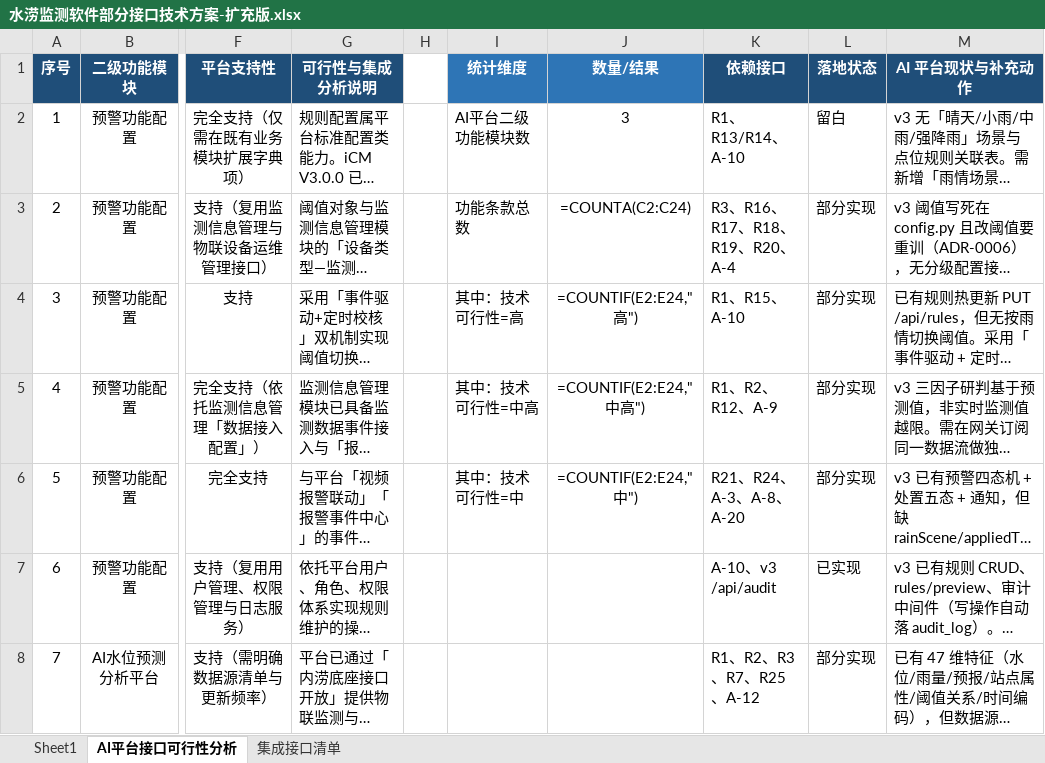
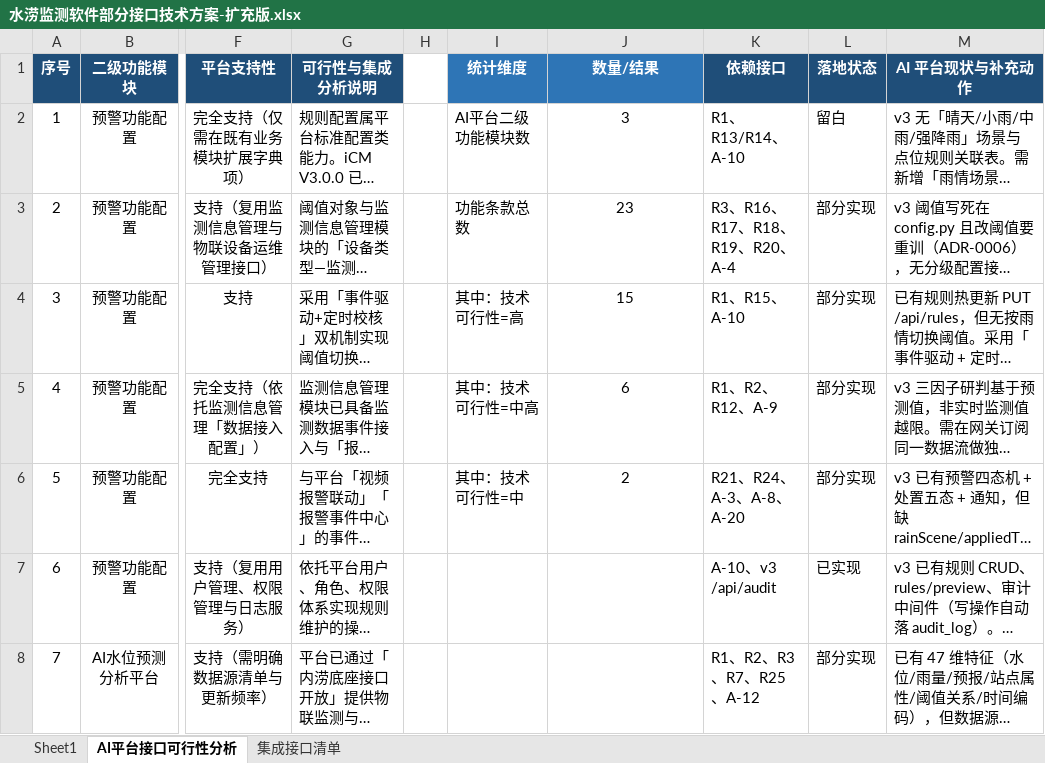
Before and after one commit to SOLECA794/urban-waterlevel-forecast-internal, an Excel workbook: waterlog-v3/docs/水涝监测软件部分接口技术方案-扩充版.xlsx, sheet AI平台接口可行性分析, drawn as a sheet; only a part is shown, gaps mark what is left out; long unchanged cells end in …; values as stored, in another font and other column widths than the file's, no borders; formulas without a stored value are shown as written; the diff names each change by its address in the sheet, - before the commit and + after, or states it on an @@ line.

Commit message:
docs(接口方案): 扩充版改用 Excel 原生规范化产物作为交付件
openpyxl 直出产物缺 xl/sharedStrings.xml 与 xl/calcChain.xml（12 部件），
部分在线预览器/解析器无法打开。改为 Excel COM 打开 + CalculateFullRebuild
+ SaveAs(xlOpenXMLWorkbook) 后交付（14 部件，含 sharedStrings/calcChain）。

校验：与合并版逐格差异 0；页签/维度/合并区完全一致；
Sheet1 11x4、可行性分析 32x14、接口清单 165x11；统计列公式重算值 [3,23,15,6,2]。

```diff
--- a/waterlog-v3/docs/水涝监测软件部分接口技术方案-扩充版.xlsx (sheet AI平台接口可行性分析)
+++ b/waterlog-v3/docs/水涝监测软件部分接口技术方案-扩充版.xlsx (sheet AI平台接口可行性分析)
-J3 (数量/结果): =COUNTA(C2:C24)
+J3 (数量/结果): 23
-J4 (数量/结果): =COUNTIF(E2:E24,"高")
+J4 (数量/结果): 15
-J5 (数量/结果): =COUNTIF(E2:E24,"中高")
+J5 (数量/结果): 6
-J6 (数量/结果): =COUNTIF(E2:E24,"中")
+J6 (数量/结果): 2
```
